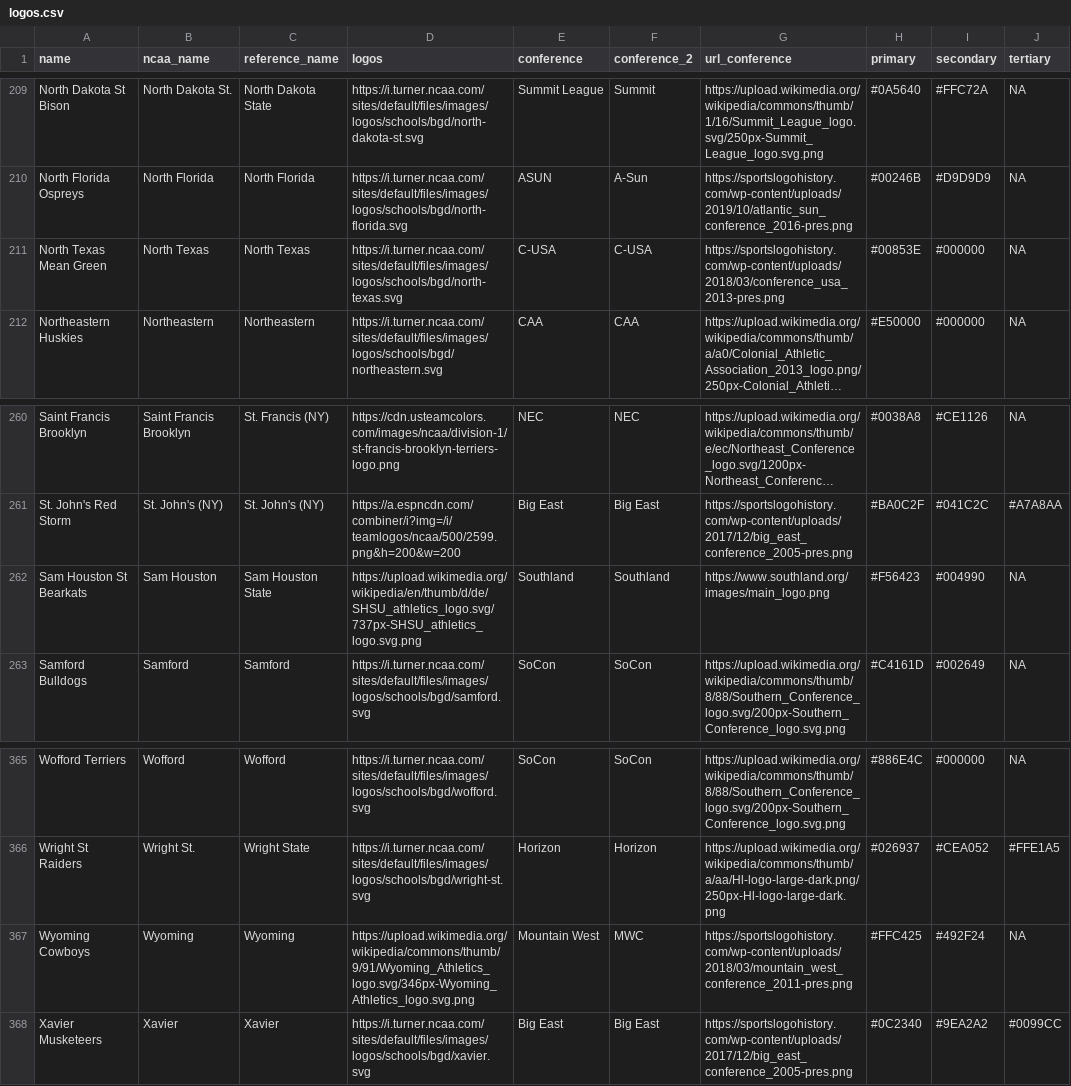
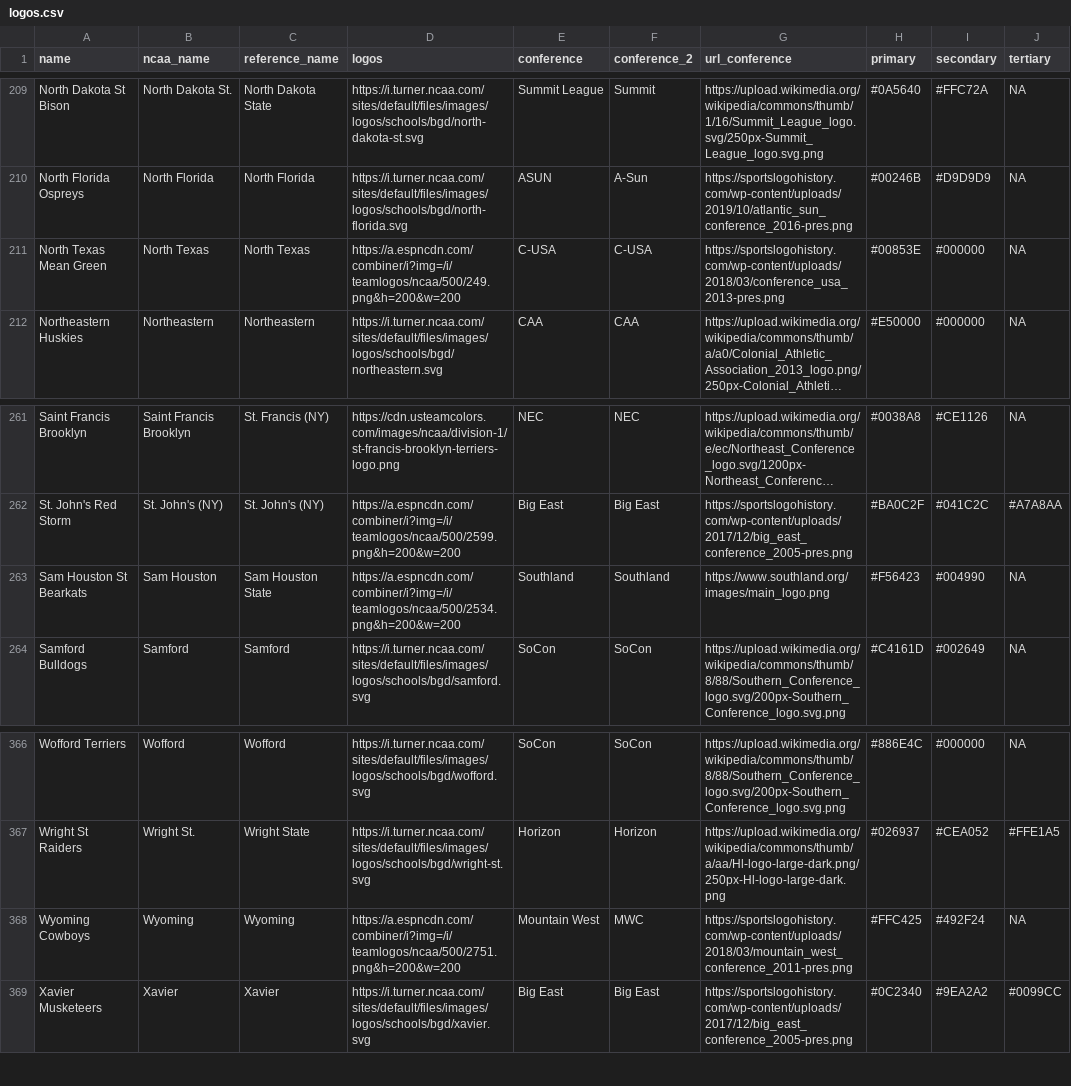
Before and after one commit to trashduty/cbb, a CSV file: data/logos.csv, drawn as a sheet; only a part is shown, gaps mark what is left out; long unchanged cells end in …; addresses are those after the commit; the diff covers the shown part only; the diff names each change by its address in the sheet, - before the commit and + after, or states it on an @@ line.

Commit message:
Add files via upload

```diff
--- a/data/logos.csv
+++ b/data/logos.csv
-D211 (logos): https://i.turner.ncaa.com/sites/default/files/images/logos/schools/bgd/north-texas.svg
+D211 (logos): https://a.espncdn.com/combiner/i?img=/i/teamlogos/ncaa/500/249.png&h=200&w=200
-D263 (logos): https://upload.wikimedia.org/wikipedia/en/thumb/d/de/SHSU_athletics_logo.svg/737px-SHSU_athletics_logo.svg.png
+D263 (logos): https://a.espncdn.com/combiner/i?img=/i/teamlogos/ncaa/500/2534.png&h=200&w=200
-D368 (logos): https://upload.wikimedia.org/wikipedia/commons/thumb/9/91/Wyoming_Athletics_logo.svg/346px-Wyoming_Athletics_logo.svg.png
+D368 (logos): https://a.espncdn.com/combiner/i?img=/i/teamlogos/ncaa/500/2751.png&h=200&w=200
```
Also changed, not shown: 1 added row and 5 edited cells elsewhere in this file.
